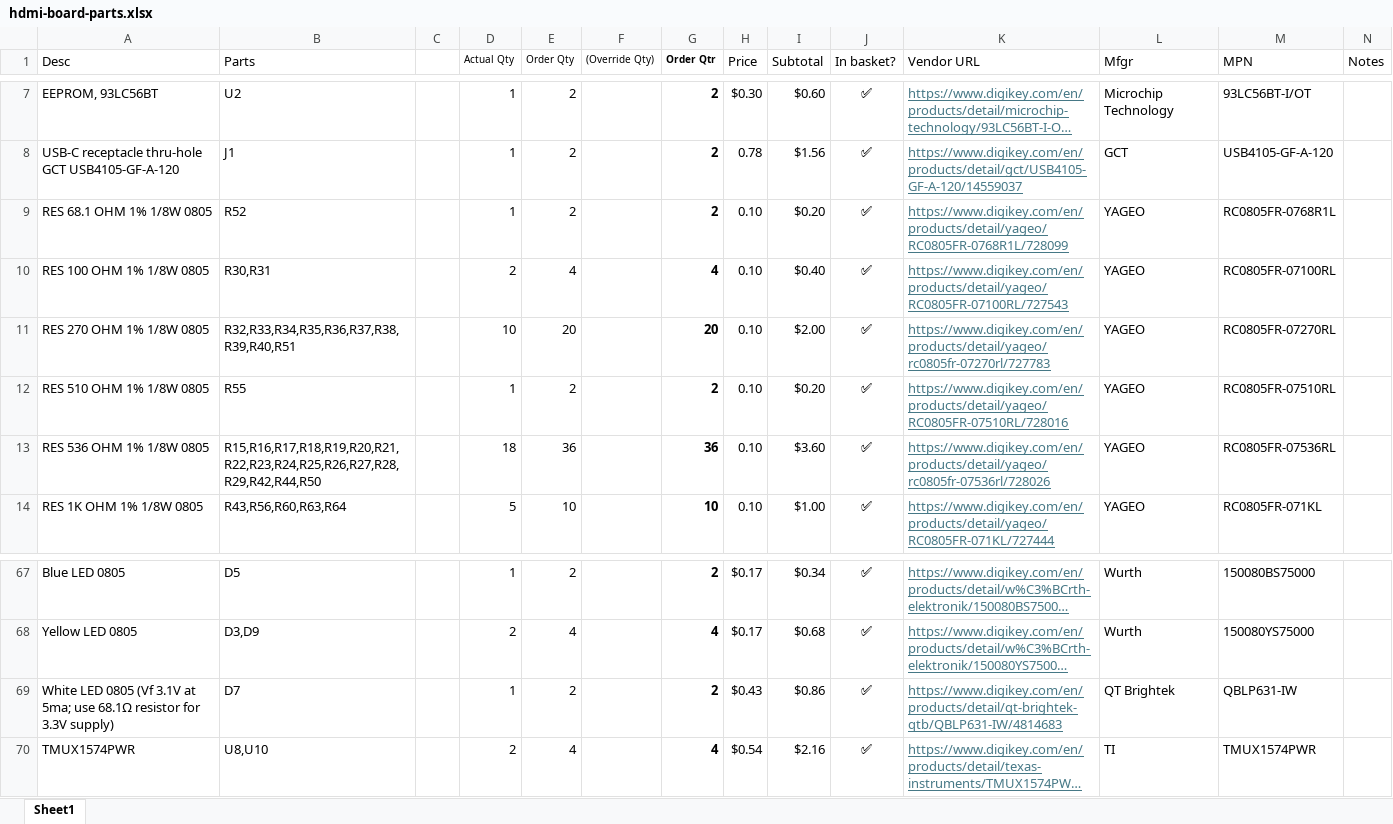
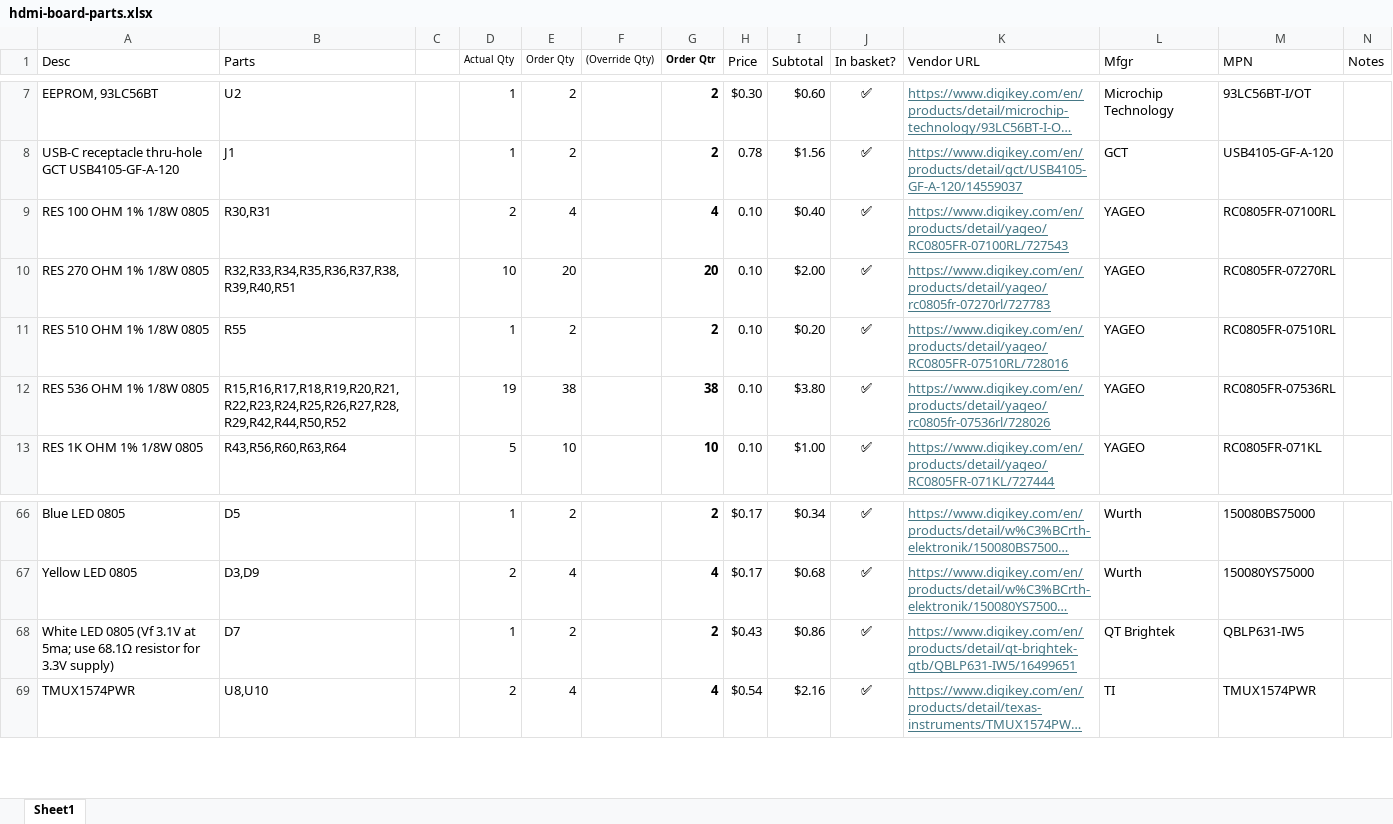
Before and after one commit to mikegoelzer/Homebrew-ECP5-SBC, an Excel workbook: bom/hdmi-board-parts.xlsx, sheet Sheet1, drawn as a sheet; only a part is shown, gaps mark what is left out; long unchanged cells end in …; values as stored, in another font and other column widths than the file's, no borders; removed rows and columns are numbered as before the commit, all else as after; the diff covers the shown part only; the diff names each change by its address in the sheet, - before the commit and + after, or states it on an @@ line.

```diff
--- a/bom/hdmi-board-parts.xlsx (sheet Sheet1)
+++ b/bom/hdmi-board-parts.xlsx (sheet Sheet1)
-row 9: RES 68.1 OHM 1% 1/8W 0805 | R52 |  | 1 | 2 |  | 2 | 0.10 | $0.20 | ✅ | https://www.digikey.com/en/products/detail/yageo/RC0805FR-0768R1L/728099 | YAGEO | RC0805FR-0768R1L
-B12 (Parts): R15,R16,R17,R18,R19,R20,R21,R22,R23,R24,R25,R26,R27,R28,R29,R42,R44,R50
+B12 (Parts): R15,R16,R17,R18,R19,R20,R21,R22,R23,R24,R25,R26,R27,R28,R29,R42,R44,R50,R52
-D12 (Actual Qty): 18
+D12 (Actual Qty): 19
-E12 (Order Qty): 36
+E12 (Order Qty): 38
-G12 (Order Qtr): 36
+G12 (Order Qtr): 38
-I12 (Subtotal): $3.60
+I12 (Subtotal): $3.80
-K68 (Vendor URL): https://www.digikey.com/en/products/detail/qt-brightek-qtb/QBLP631-IW/4814683
+K68 (Vendor URL): https://www.digikey.com/en/products/detail/qt-brightek-qtb/QBLP631-IW5/16499651
-M68 (MPN): QBLP631-IW
+M68 (MPN): QBLP631-IW5
```
Also changed, not shown: 13 removed rows and 156 edited cells elsewhere in this sheet, formulas that keep their value, 27 other files.
